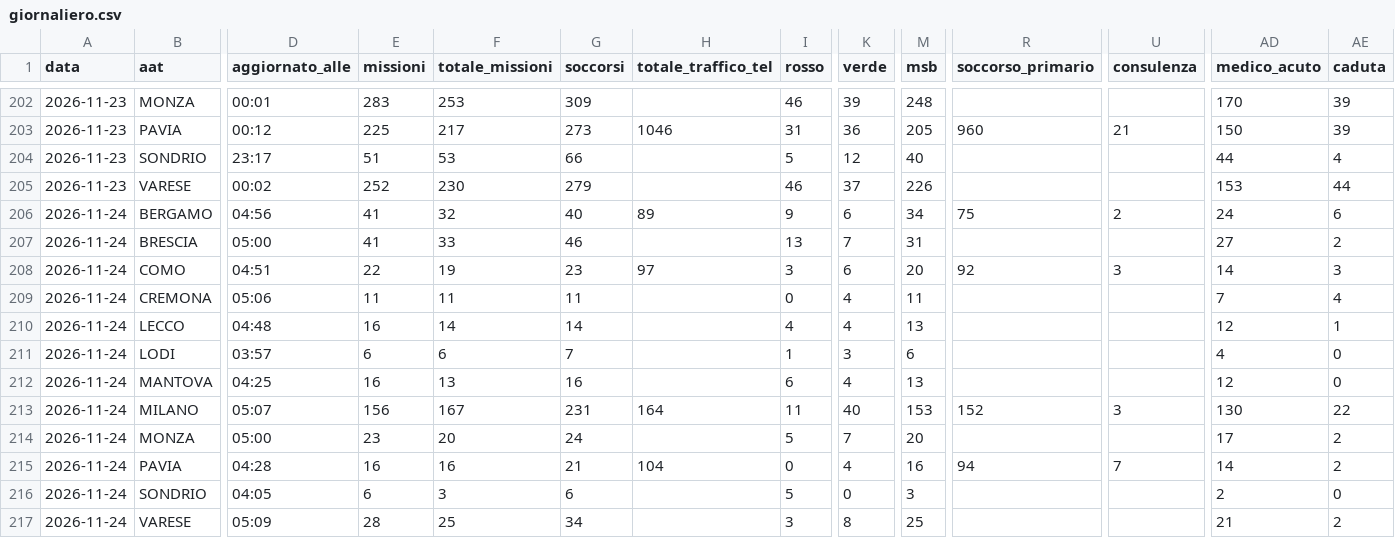
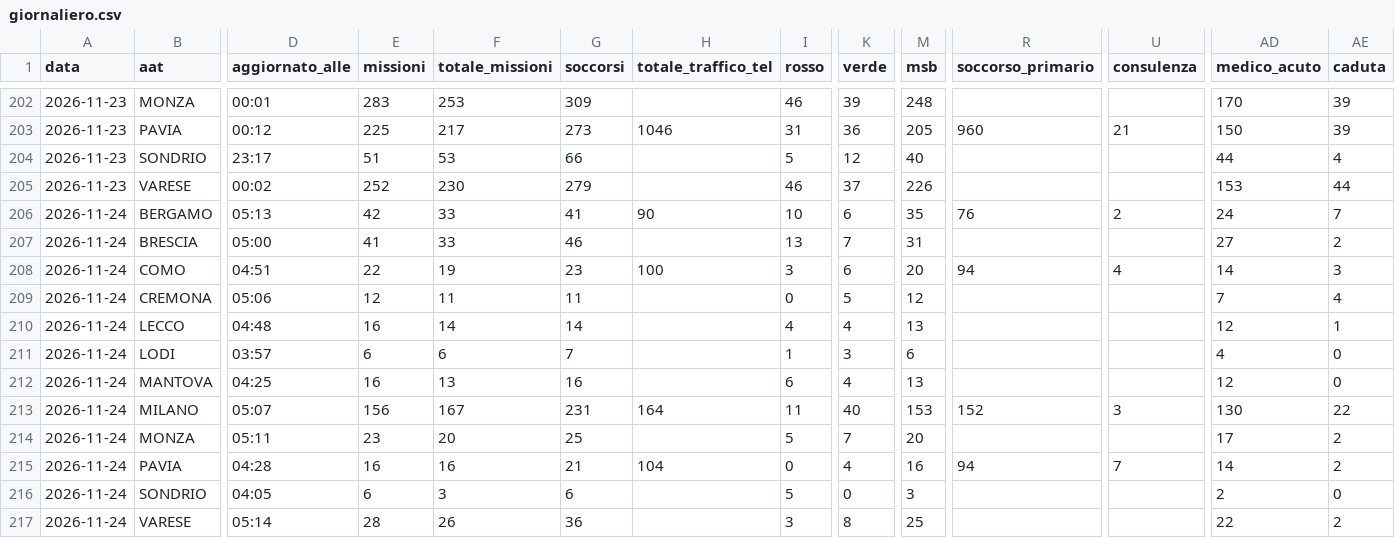
Before and after one commit to Alvarez2009-svg/4r3u1, a CSV file: data/giornaliero.csv, drawn as a sheet; only a part is shown, gaps mark what is left out; the diff names each change by its address in the sheet, - before the commit and + after, or states it on an @@ line.

```diff
--- a/data/giornaliero.csv
+++ b/data/giornaliero.csv
-D206 (aggiornato_alle): 04:56
+D206 (aggiornato_alle): 05:13
-E206 (missioni): 41
+E206 (missioni): 42
-F206 (totale_missioni): 32
+F206 (totale_missioni): 33
-G206 (soccorsi): 40
+G206 (soccorsi): 41
-H206 (totale_traffico_tel): 89
+H206 (totale_traffico_tel): 90
-I206 (rosso): 9
+I206 (rosso): 10
-M206 (msb): 34
+M206 (msb): 35
-R206 (soccorso_primario): 75
+R206 (soccorso_primario): 76
-AE206 (caduta): 6
+AE206 (caduta): 7
-H208 (totale_traffico_tel): 97
+H208 (totale_traffico_tel): 100
-R208 (soccorso_primario): 92
+R208 (soccorso_primario): 94
-U208 (consulenza): 3
+U208 (consulenza): 4
-E209 (missioni): 11
+E209 (missioni): 12
-K209 (verde): 4
+K209 (verde): 5
-M209 (msb): 11
+M209 (msb): 12
-D214 (aggiornato_alle): 05:00
+D214 (aggiornato_alle): 05:11
-G214 (soccorsi): 24
+G214 (soccorsi): 25
-D217 (aggiornato_alle): 05:09
+D217 (aggiornato_alle): 05:14
-F217 (totale_missioni): 25
+F217 (totale_missioni): 26
-G217 (soccorsi): 34
+G217 (soccorsi): 36
-AD217 (medico_acuto): 21
+AD217 (medico_acuto): 22
```
Also changed, not shown: 2 other files.
